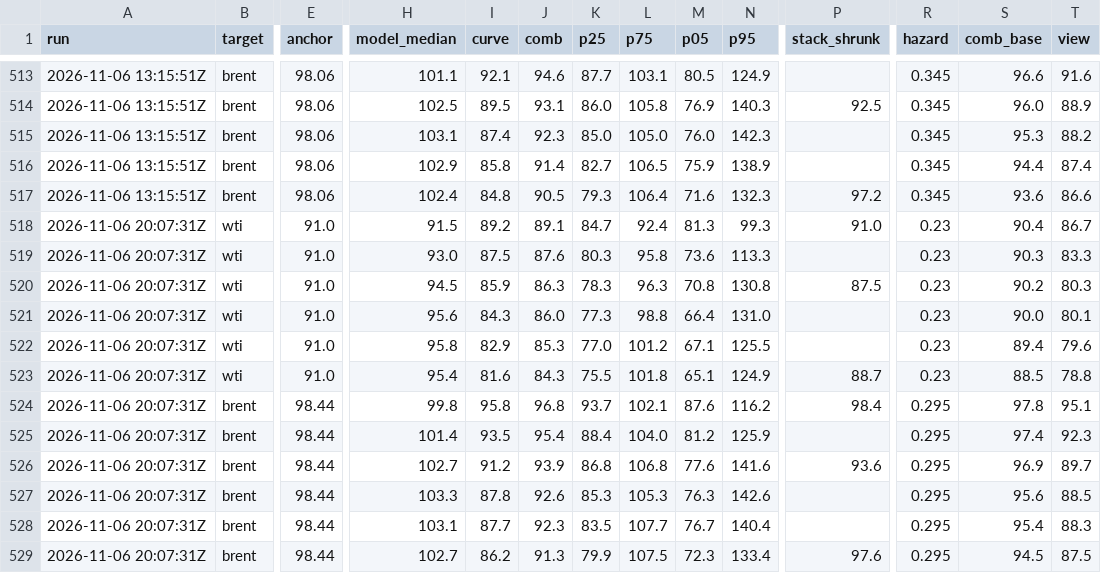
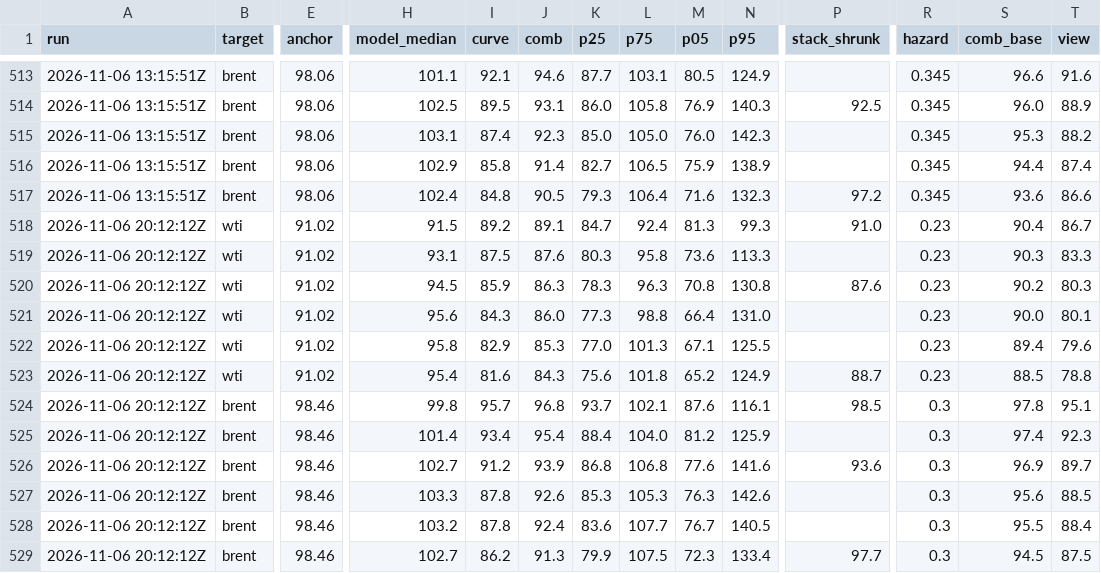
Before and after one commit to matiasputkonen/oljymalli, a CSV file: data/forecast_log.csv, drawn as a sheet; only a part is shown, gaps mark what is left out; the diff names each change by its address in the sheet, - before the commit and + after, or states it on an @@ line.

```diff
--- a/data/forecast_log.csv
+++ b/data/forecast_log.csv
-A518:A529 (run): 2026-11-06 20:07:31Z
+A518:A529 (run): 2026-11-06 20:12:12Z
-E518:E523 (anchor): 91.0
+E518:E523 (anchor): 91.02
-H519 (model_median): 93.0
+H519 (model_median): 93.1
-P520 (stack_shrunk): 87.5
+P520 (stack_shrunk): 87.6
-L522 (p75): 101.2
+L522 (p75): 101.3
-K523 (p25): 75.5
+K523 (p25): 75.6
-M523 (p05): 65.1
+M523 (p05): 65.2
-E524:E529 (anchor): 98.44
+E524:E529 (anchor): 98.46
-I524 (curve): 95.8
+I524 (curve): 95.7
-N524 (p95): 116.2
+N524 (p95): 116.1
-P524 (stack_shrunk): 98.4
+P524 (stack_shrunk): 98.5
-R524:R529 (hazard): 0.295
+R524:R529 (hazard): 0.3
-I525 (curve): 93.5
+I525 (curve): 93.4
-H528 (model_median): 103.1
+H528 (model_median): 103.2
-I528 (curve): 87.7
+I528 (curve): 87.8
-J528 (comb): 92.3
+J528 (comb): 92.4
-K528 (p25): 83.5
+K528 (p25): 83.6
-N528 (p95): 140.4
+N528 (p95): 140.5
-S528 (comb_base): 95.4
+S528 (comb_base): 95.5
-T528 (view): 88.3
+T528 (view): 88.4
-P529 (stack_shrunk): 97.6
+P529 (stack_shrunk): 97.7
```
Also changed, not shown: data/panel_annual.csv, data/panel_long_2006_2026.csv, 34 other files.
